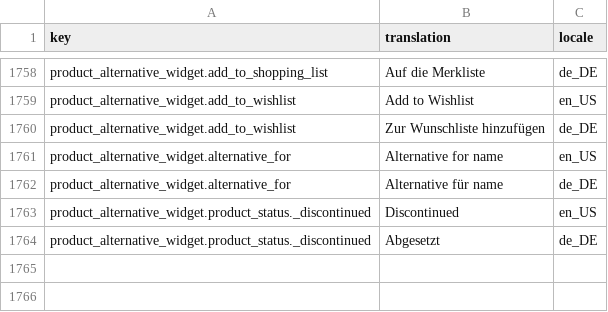
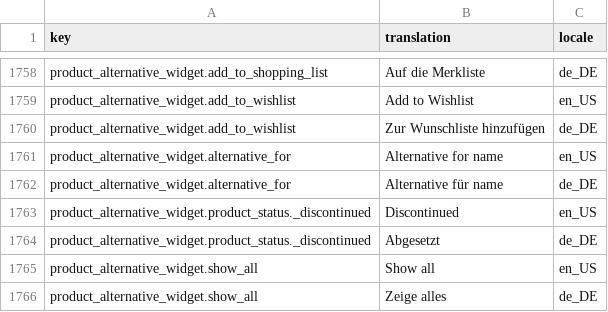
Before and after one commit to spryker-shop/b2b-demo-shop, a CSV file: data/import/glossary.csv, drawn as a sheet; only a part is shown, gaps mark what is left out.

Commit message:
PS-978: Update discontinued and alternative widget templates

```diff
--- a/data/import/glossary.csv
+++ b/data/import/glossary.csv
@@ -1764 +1764,3 @@ product_alternative_widget.product_status._discontinued,Discontinued,en_US
 product_alternative_widget.product_status._discontinued,Abgesetzt,de_DE
+product_alternative_widget.show_all,Show all,en_US
+product_alternative_widget.show_all,Zeige alles,de_DE
```
